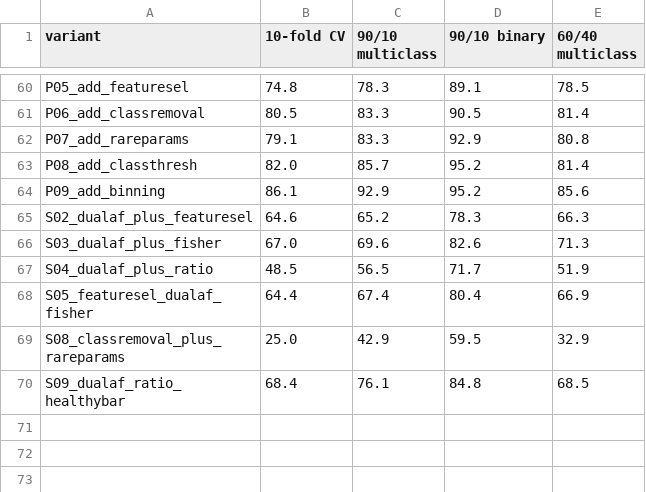
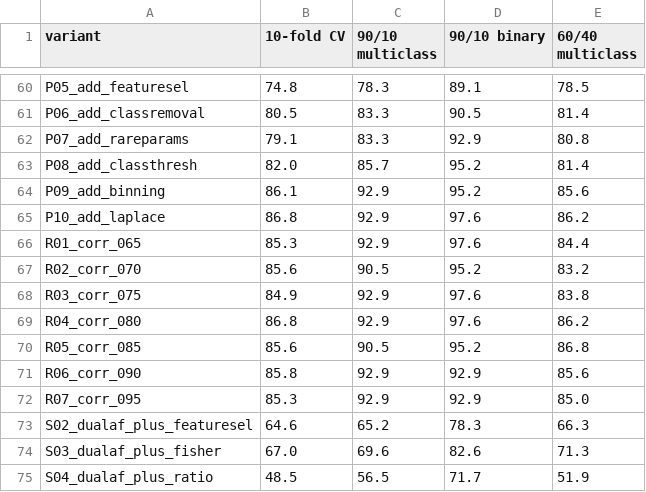
Before and after one commit to kadgitub7/CDS-NI-Algorithm, a CSV file: ImprovedCDS/CDS_FINAL/CDS_Incremental_analysis/results_summary.csv, drawn as a sheet; only a part is shown, gaps mark what is left out; the shorter side is filled out with more unchanged rows; the diff names each change by its address in the sheet, - before the commit and + after, or states it on an @@ line.

```diff
--- a/ImprovedCDS/CDS_FINAL/CDS_Incremental_analysis/results_summary.csv
+++ b/ImprovedCDS/CDS_FINAL/CDS_Incremental_analysis/results_summary.csv
+row 65: P10_add_laplace | 86.8 | 92.9 | 97.6 | 86.2
+row 66: R01_corr_065 | 85.3 | 92.9 | 97.6 | 84.4
+row 67: R02_corr_070 | 85.6 | 90.5 | 95.2 | 83.2
+row 68: R03_corr_075 | 84.9 | 92.9 | 97.6 | 83.8
+row 69: R04_corr_080 | 86.8 | 92.9 | 97.6 | 86.2
+row 70: R05_corr_085 | 85.6 | 90.5 | 95.2 | 86.8
+row 71: R06_corr_090 | 85.8 | 92.9 | 92.9 | 85.6
+row 72: R07_corr_095 | 85.3 | 92.9 | 92.9 | 85.0
```
Also changed, not shown: ImprovedCDS/CDS_FINAL/CDS_Incremental_analysis/results_per_seed.csv, 15 other files.
